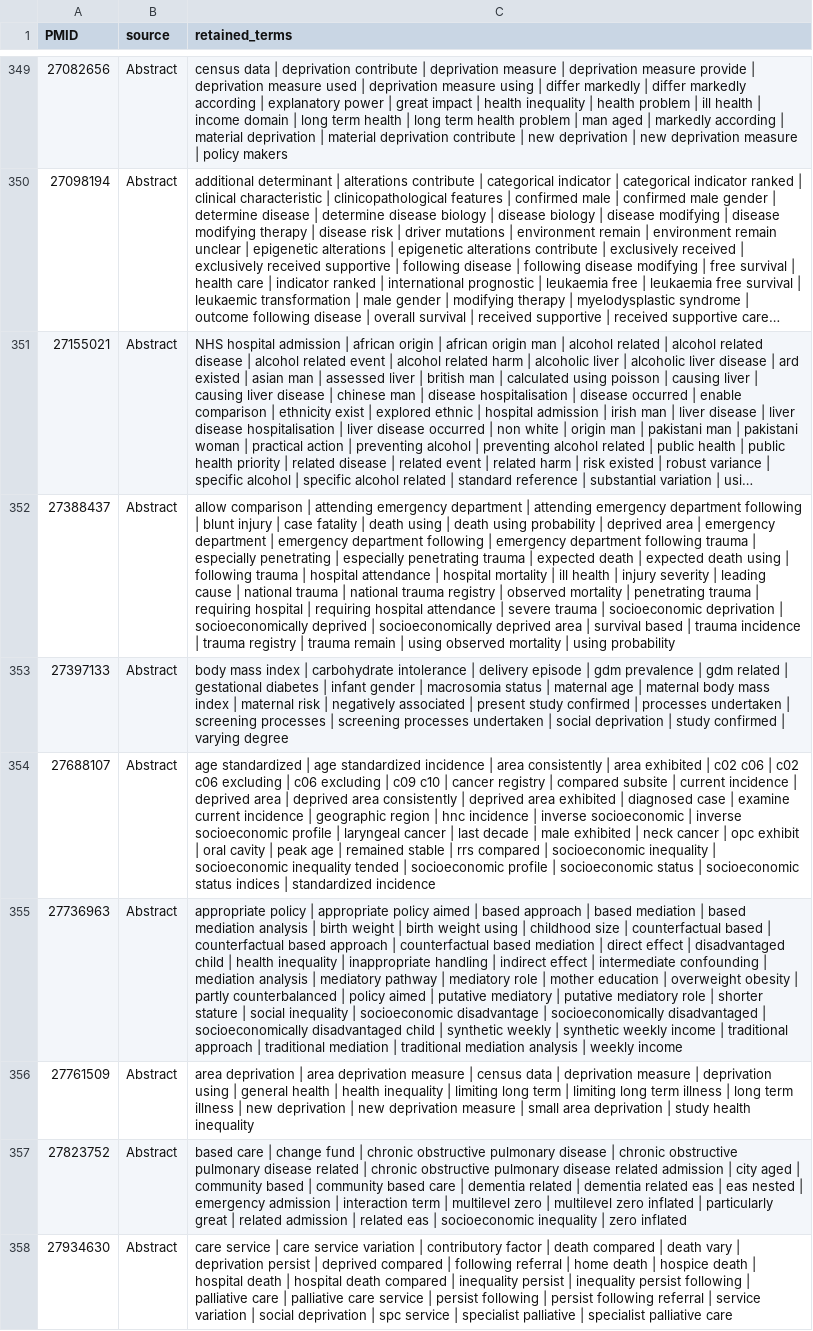
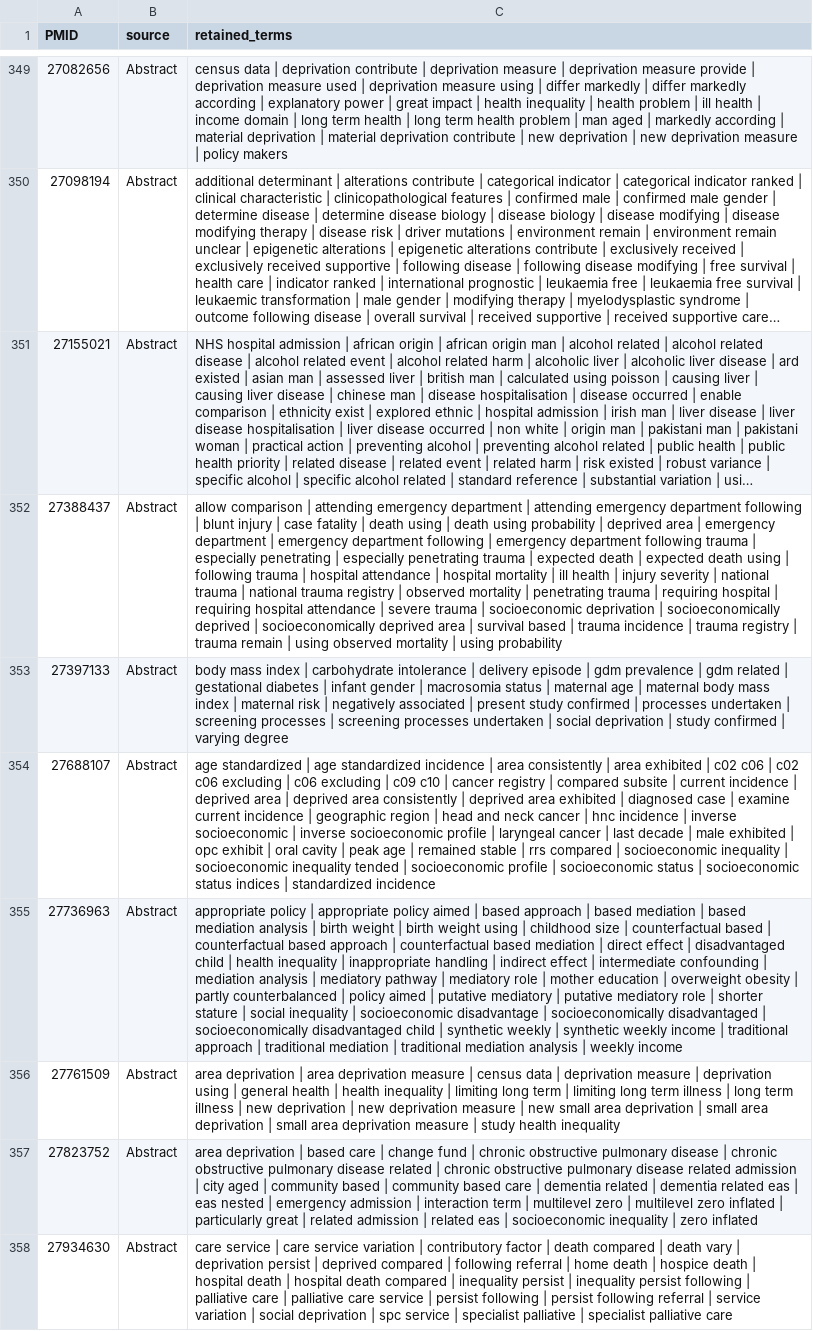
Before and after one commit to mtinti/simd-wordclouds, a CSV file: wordclouds/outputs/terms_by_paper.csv, drawn as a sheet; only a part is shown, gaps mark what is left out; long unchanged cells end in …; the diff covers the shown part only; the diff names each change by its address in the sheet, - before the commit and + after, or states it on an @@ line.

```diff
--- a/wordclouds/outputs/terms_by_paper.csv
+++ b/wordclouds/outputs/terms_by_paper.csv
-C352 (retained_terms): …severity | leading cause | national trauma…
+C352 (retained_terms): …severity | national trauma…
-C354 (retained_terms): …region | hnc incidence | inverse socioeconomic | inverse socioeconomic profile | laryngeal cancer | last decade | male exhibited | neck cancer | opc…
+C354 (retained_terms): …region | head and neck cancer | hnc incidence | inverse socioeconomic | inverse socioeconomic profile | laryngeal cancer | last decade | male exhibited | opc…
-C356 (retained_terms): …measure | small area deprivation | study…
+C356 (retained_terms): …measure | new small area deprivation | small area deprivation | small area deprivation measure | study…
-C357 (retained_terms): based care…
+C357 (retained_terms): area deprivation | based care…
```
Also changed, not shown: 70 edited cells elsewhere in this file, wordclouds/exclusions.csv, wordclouds/outputs/observed_term_variants.csv, 11 other files.
